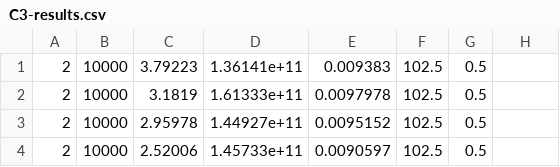
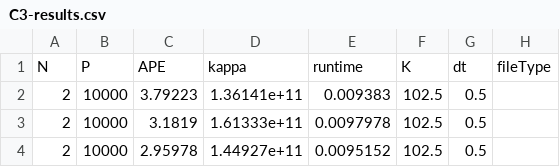
Before and after one commit to Clbrainard/lsm_testing, a CSV file: C3-results.csv, drawn as a sheet; only a part is shown; the shorter side is filled out with more unchanged rows; the diff names each change by its address in the sheet, - before the commit and + after, or states it on an @@ line.

```diff
--- a/C3-results.csv
+++ b/C3-results.csv
+row 1: N | P | APE | kappa | runtime | K | dt | fileType
```
